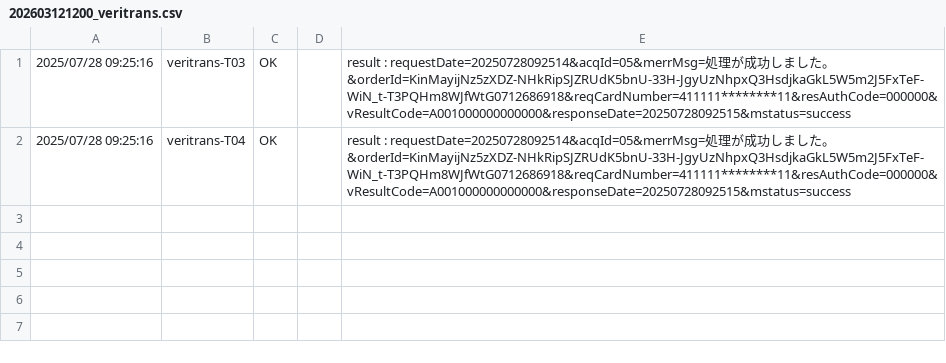
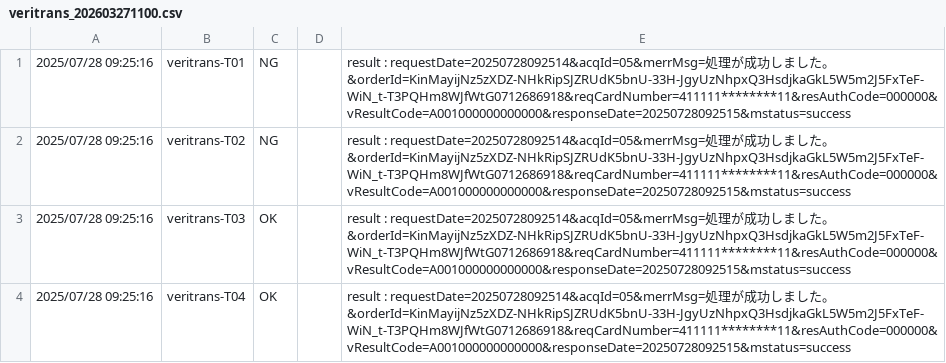
Before and after one commit to mystblue/public, a CSV file: veritrans_202603271100.csv (was 202603121200_veritrans.csv), drawn as a sheet.

```diff
--- a/202603121200_veritrans.csv
+++ b/veritrans_202603271100.csv
@@ -1 +1,3 @@
+"2025/07/28 09:25:16",veritrans-T01,NG,,"result : requestDate=20250728092514&acqId=05&merrMsg=処理が成功しました。&orderId=KinMayijNz5zXDZ-NHkRipSJZRUdK5bnU-33H-JgyUzNhpxQ3HsdjkaGkL5W5m2J5FxTeF-WiN_t-T3PQHm8WJfWtG0712686918&reqCardNumber=411111********11&resAuthCode=000000&vResultCode=A001000000000000&responseDate=20250728092515&mstatus=success"
+"2025/07/28 09:25:16",veritrans-T02,NG,,"result : requestDate=20250728092514&acqId=05&merrMsg=処理が成功しました。&orderId=KinMayijNz5zXDZ-NHkRipSJZRUdK5bnU-33H-JgyUzNhpxQ3HsdjkaGkL5W5m2J5FxTeF-WiN_t-T3PQHm8WJfWtG0712686918&reqCardNumber=411111********11&resAuthCode=000000&vResultCode=A001000000000000&responseDate=20250728092515&mstatus=success"
 "2025/07/28 09:25:16",veritrans-T03,OK,,"result : requestDate=20250728092514&acqId=05&merrMsg=処理が成功しました。&orderId=KinMayijNz5zXDZ-NHkRipSJZRUdK5bnU-33H-JgyUzNhpxQ3HsdjkaGkL5W5m2J5FxTeF-WiN_t-T3PQHm8WJfWtG0712686918&reqCardNumber=411111********11&resAuthCode=000000&vResultCode=A001000000000000&responseDate=20250728092515&mstatus=success"
```
Also changed, not shown: veritrans_202603271200.csv, 2 other files.
